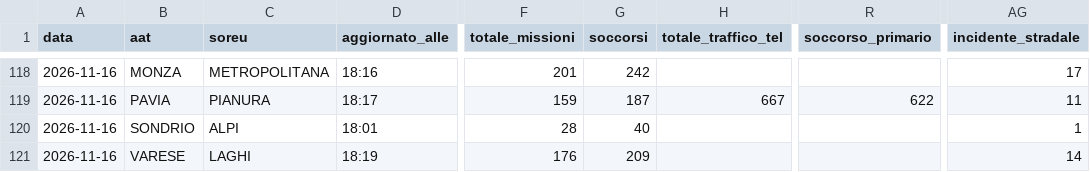
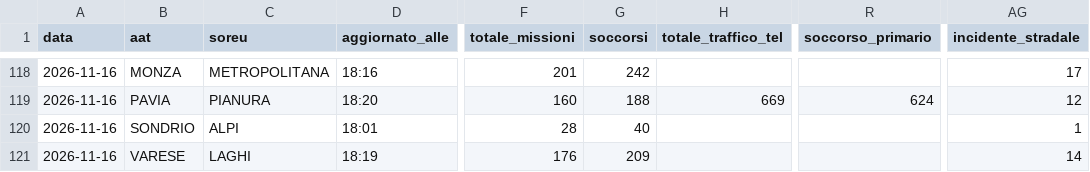
Before and after one commit to Alvarez2009-svg/4r3u1, a CSV file: data/giornaliero.csv, drawn as a sheet; only a part is shown, gaps mark what is left out; the diff covers the shown part only; the diff names each change by its address in the sheet, - before the commit and + after, or states it on an @@ line.

```diff
--- a/data/giornaliero.csv
+++ b/data/giornaliero.csv
-D119 (aggiornato_alle): 18:17
+D119 (aggiornato_alle): 18:20
-F119 (totale_missioni): 159
+F119 (totale_missioni): 160
-G119 (soccorsi): 187
+G119 (soccorsi): 188
-H119 (totale_traffico_tel): 667
+H119 (totale_traffico_tel): 669
-R119 (soccorso_primario): 622
+R119 (soccorso_primario): 624
-AG119 (incidente_stradale): 11
+AG119 (incidente_stradale): 12
```
Also changed, not shown: 31 edited cells elsewhere in this file, 2 other files.
